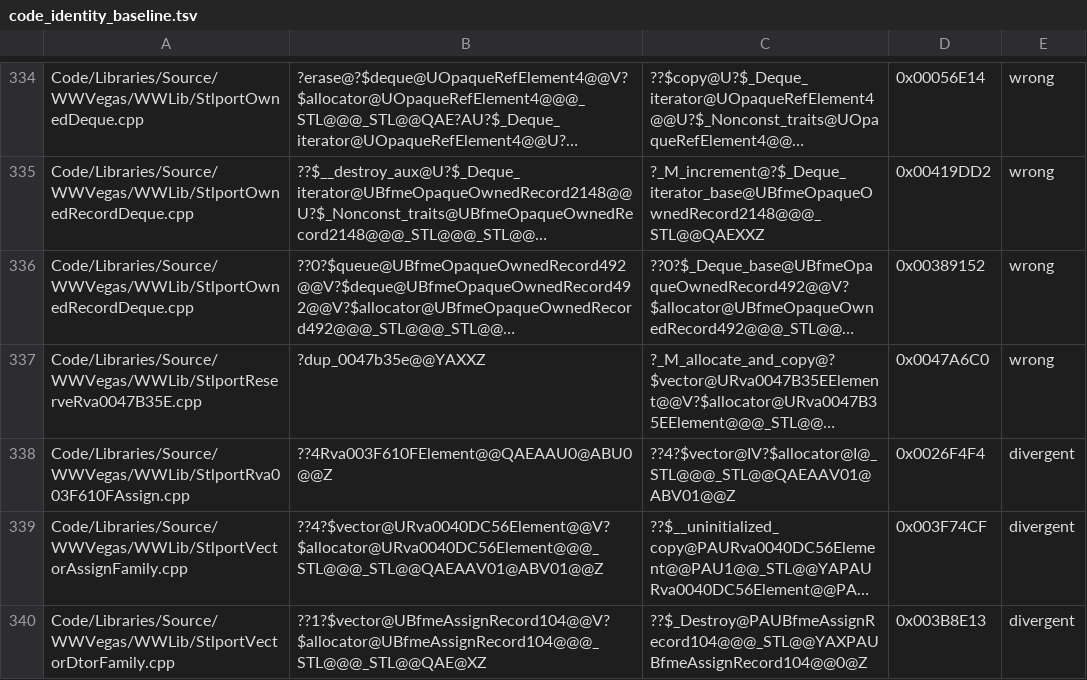
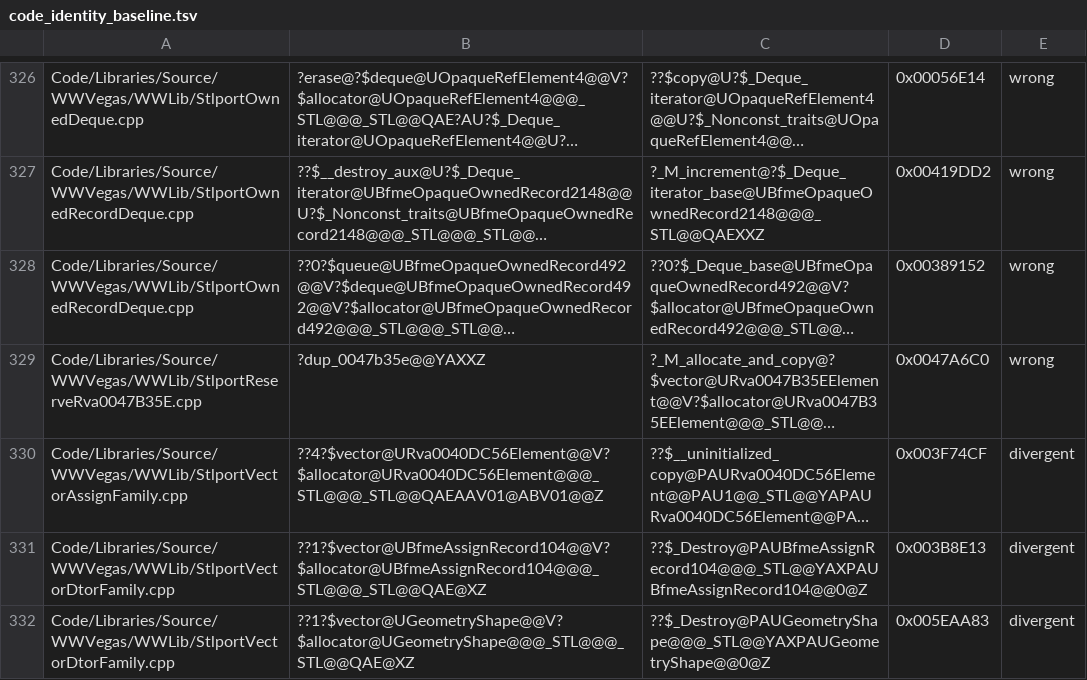
Before and after one commit to McMickey93/Open-BFME-2, a TSV file: reverse/code_identity_baseline.tsv, drawn as a sheet; only a part is shown, gaps mark what is left out; the shorter side is filled out with more unchanged rows; long unchanged cells end in …; the diff covers the shown part only; the diff names each change by its address in the sheet, - before the commit and + after, or states it on an @@ line.

```diff
--- a/reverse/code_identity_baseline.tsv
+++ b/reverse/code_identity_baseline.tsv
-row 338: Code/Libraries/Source/WWVegas/WWLib/StlportRva003F610FAssign.cpp | ??4Rva003F610FElement@@QAEAAU0@ABU0@@Z | ??4?$vector@IV?$allocator@I@_STL@@@_STL@@QAEAAV01@ABV01@@Z | 0x0026F4F4 | divergent
```
Also changed, not shown: 8 removed rows elsewhere in this file, 3 other files.
